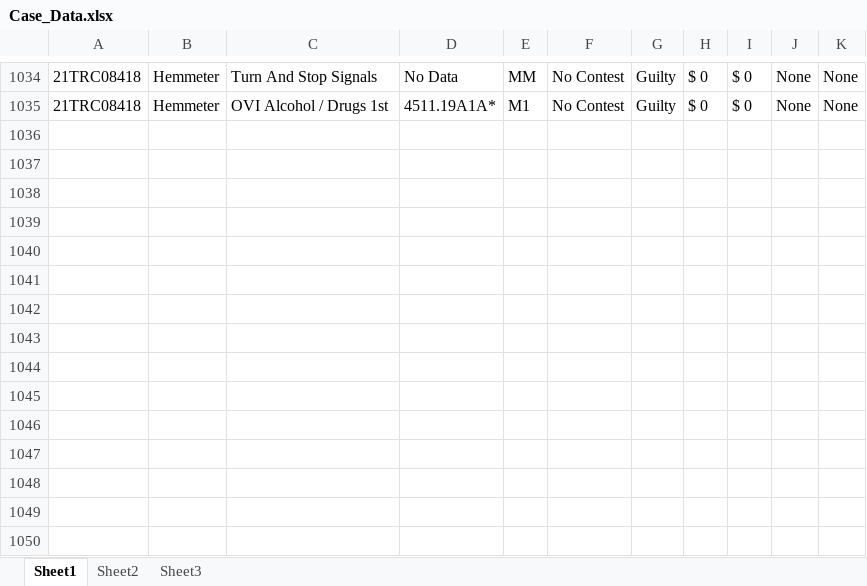
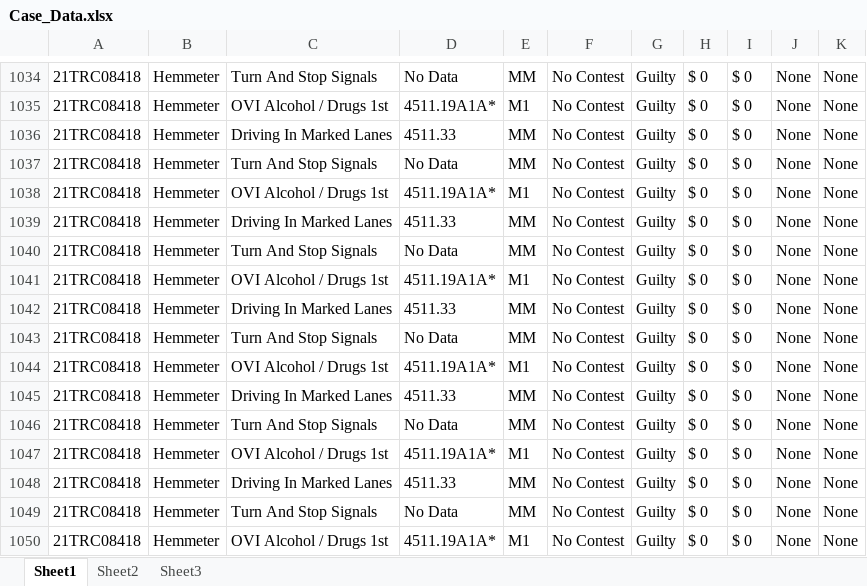
Before and after one commit to HunterProgram22/MuniEntry, an Excel workbook: db/Case_Data.xlsx, sheet Sheet1, drawn as a sheet; only a part is shown, gaps mark what is left out; values as stored, in another font and other column widths than the file's, no borders; the diff names each change by its address in the sheet, - before the commit and + after, or states it on an @@ line.

```diff
--- a/db/Case_Data.xlsx (sheet Sheet1)
+++ b/db/Case_Data.xlsx (sheet Sheet1)
+row 1036: 21TRC08418 | Hemmeter | Driving In Marked Lanes | 4511.33 | MM | No Contest | Guilty | $ 0 | $ 0 | None | None
+row 1037: 21TRC08418 | Hemmeter | Turn And Stop Signals | No Data | MM | No Contest | Guilty | $ 0 | $ 0 | None | None
+row 1038: 21TRC08418 | Hemmeter | OVI Alcohol / Drugs 1st | 4511.19A1A* | M1 | No Contest | Guilty | $ 0 | $ 0 | None | None
+row 1039: 21TRC08418 | Hemmeter | Driving In Marked Lanes | 4511.33 | MM | No Contest | Guilty | $ 0 | $ 0 | None | None
+row 1040: 21TRC08418 | Hemmeter | Turn And Stop Signals | No Data | MM | No Contest | Guilty | $ 0 | $ 0 | None | None
+row 1041: 21TRC08418 | Hemmeter | OVI Alcohol / Drugs 1st | 4511.19A1A* | M1 | No Contest | Guilty | $ 0 | $ 0 | None | None
+row 1042: 21TRC08418 | Hemmeter | Driving In Marked Lanes | 4511.33 | MM | No Contest | Guilty | $ 0 | $ 0 | None | None
+row 1043: 21TRC08418 | Hemmeter | Turn And Stop Signals | No Data | MM | No Contest | Guilty | $ 0 | $ 0 | None | None
+row 1044: 21TRC08418 | Hemmeter | OVI Alcohol / Drugs 1st | 4511.19A1A* | M1 | No Contest | Guilty | $ 0 | $ 0 | None | None
+row 1045: 21TRC08418 | Hemmeter | Driving In Marked Lanes | 4511.33 | MM | No Contest | Guilty | $ 0 | $ 0 | None | None
+row 1046: 21TRC08418 | Hemmeter | Turn And Stop Signals | No Data | MM | No Contest | Guilty | $ 0 | $ 0 | None | None
+row 1047: 21TRC08418 | Hemmeter | OVI Alcohol / Drugs 1st | 4511.19A1A* | M1 | No Contest | Guilty | $ 0 | $ 0 | None | None
+row 1048: 21TRC08418 | Hemmeter | Driving In Marked Lanes | 4511.33 | MM | No Contest | Guilty | $ 0 | $ 0 | None | None
+row 1049: 21TRC08418 | Hemmeter | Turn And Stop Signals | No Data | MM | No Contest | Guilty | $ 0 | $ 0 | None | None
+row 1050: 21TRC08418 | Hemmeter | OVI Alcohol / Drugs 1st | 4511.19A1A* | M1 | No Contest | Guilty | $ 0 | $ 0 | None | None
```
Also changed, not shown: 4 other files.
